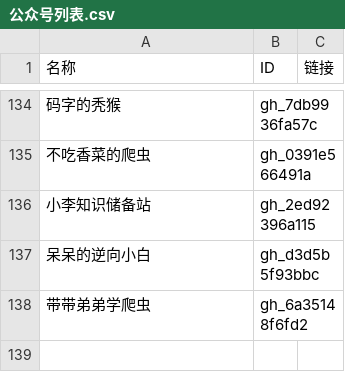
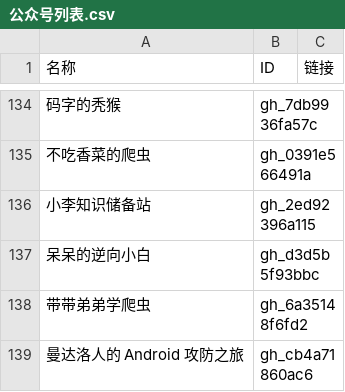
Before and after one commit to kanadeblisst00/high-quality-biz, a CSV file: 公众号列表.csv, drawn as a sheet; only a part is shown, gaps mark what is left out; the diff names each change by its address in the sheet, - before the commit and + after, or states it on an @@ line.

```diff
--- a/公众号列表.csv
+++ b/公众号列表.csv
+row 139: 曼达洛人的 Android 攻防之旅 | gh_cb4a71860ac6
```
Also changed, not shown: 3 other files.
